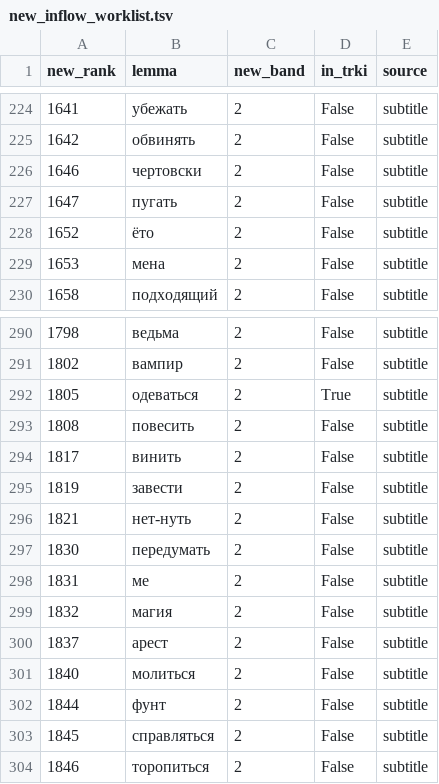
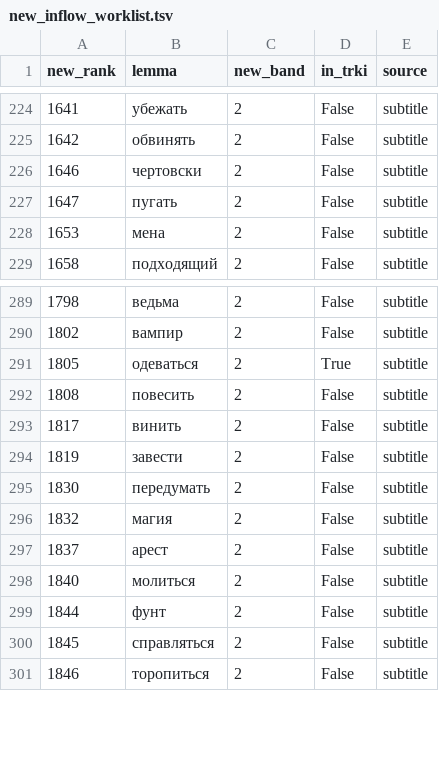
Before and after one commit to daisuke30/lingogate, a TSV file: pipeline/rebaseline/new_inflow_worklist.tsv, drawn as a sheet; only a part is shown, gaps mark what is left out.

```diff
--- a/pipeline/rebaseline/new_inflow_worklist.tsv
+++ b/pipeline/rebaseline/new_inflow_worklist.tsv
@@ -227,3 +227,2 @@ new_rank	lemma	new_band	in_trki	source
 1647	пугать	2	False	subtitle
-1652	ёто	2	False	subtitle
 1653	мена	2	False	subtitle
@@ -295,5 +294,3 @@ new_rank	lemma	new_band	in_trki	source
 1819	завести	2	False	subtitle
-1821	нет-нуть	2	False	subtitle
 1830	передумать	2	False	subtitle
-1831	ме	2	False	subtitle
 1832	магия	2	False	subtitle
```
Also changed, not shown: 1 other file.
